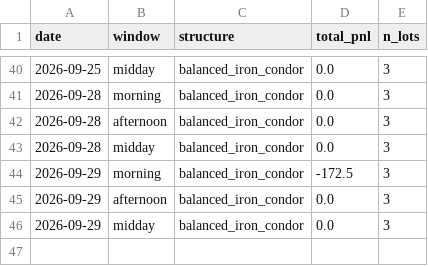
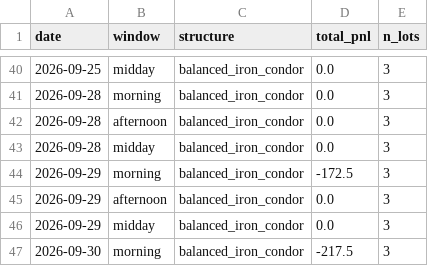
Before and after one commit to shailendrapp/0DTE_Claude_Trading_System, a CSV file: state/pnl_log.csv, drawn as a sheet; only a part is shown, gaps mark what is left out.

Commit message:
monitor state: 2026-09-30T18:30:45Z

```diff
--- a/state/pnl_log.csv
+++ b/state/pnl_log.csv
@@ -46 +46,2 @@ date,window,structure,total_pnl,n_lots
 2026-09-29,midday,balanced_iron_condor,0.0,3
+2026-09-30,morning,balanced_iron_condor,-217.5,3
```
Also changed, not shown: 2 other files.
